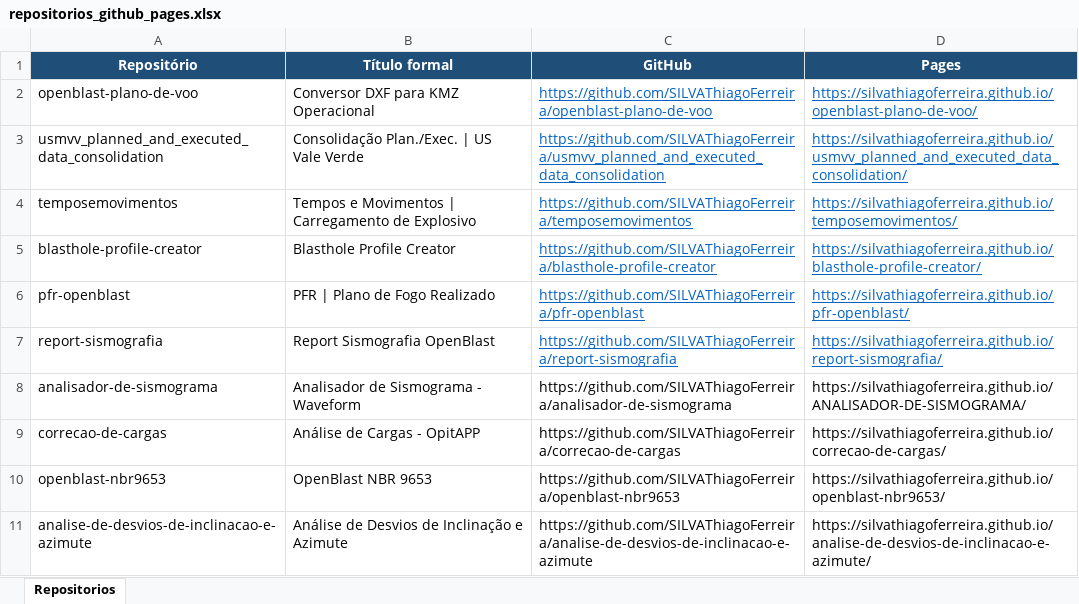
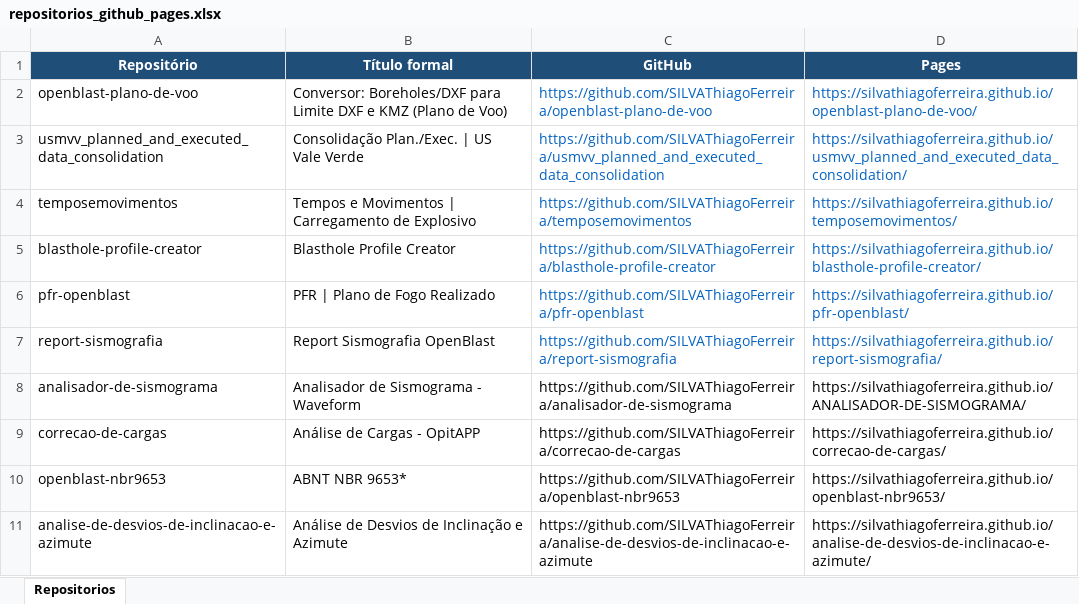
Before and after one commit to SILVAThiagoFerreira/openblast, an Excel workbook: input/repositorios_github_pages.xlsx, sheet Repositorios, drawn as a sheet; values as stored, in another font and other column widths than the file's, no borders; the diff names each change by its address in the sheet, - before the commit and + after, or states it on an @@ line.

```diff
--- a/input/repositorios_github_pages.xlsx (sheet Repositorios)
+++ b/input/repositorios_github_pages.xlsx (sheet Repositorios)
-B2 (Título formal): Conversor DXF para KMZ Operacional
+B2 (Título formal): Conversor: Boreholes/DXF para Limite DXF e KMZ (Plano de Voo)
-C2:D7 underline: on
+C2:D7 underline: off
-B10 (Título formal): OpenBlast NBR 9653
+B10 (Título formal): ABNT NBR 9653*
```
Also changed, not shown: 17 other files.
